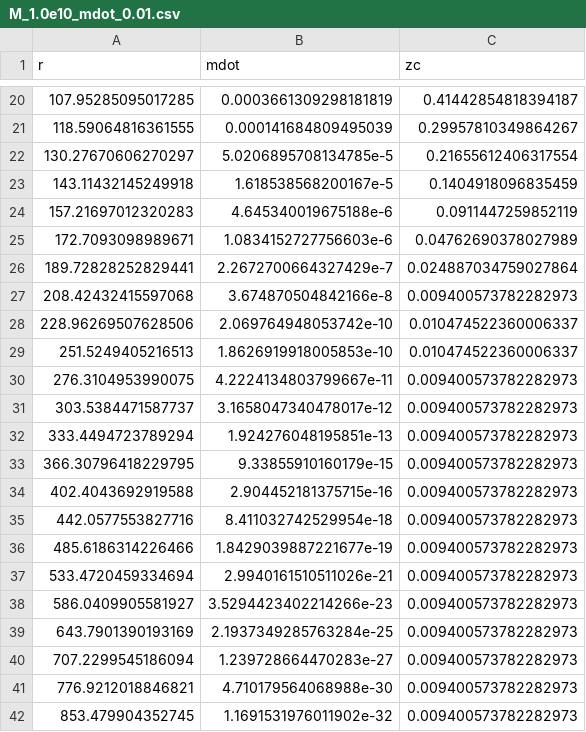
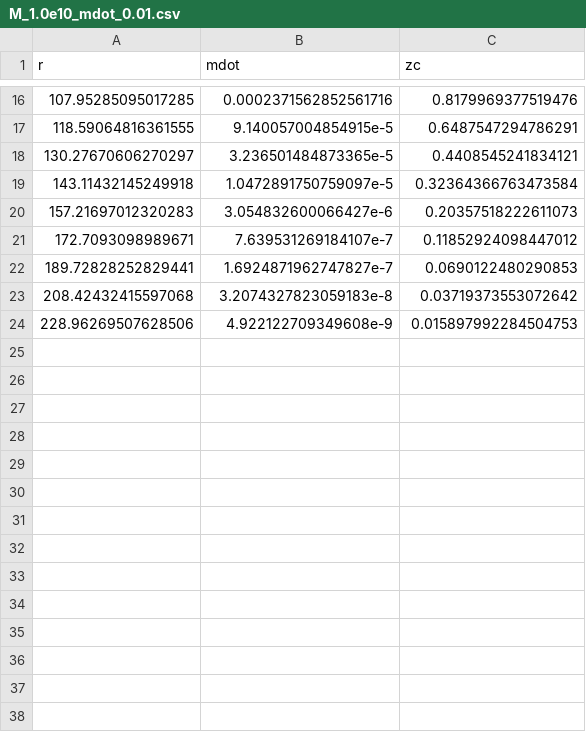
Before and after one commit to arnauqb/Qwind.jl, a CSV file: src/initial_conditions/critical_points_data/M_1.0e10_mdot_0.01.csv, drawn as a sheet; only a part is shown, gaps mark what is left out; the diff covers the shown part only.

```diff
--- a/src/initial_conditions/critical_points_data/M_1.0e10_mdot_0.01.csv
+++ b/src/initial_conditions/critical_points_data/M_1.0e10_mdot_0.01.csv
@@ -20,23 +16,9 @@ r,mdot,zc
-107.95285095017285,0.0003661309298181819,0.41442854818394187
-118.59064816361555,0.000141684809495039,0.29957810349864267
-130.27670606270297,5.0206895708134785e-5,0.21655612406317554
-143.11432145249918,1.618538568200167e-5,0.1404918096835459
-157.21697012320283,4.645340019675188e-6,0.0911447259852119
-172.7093098989671,1.0834152727756603e-6,0.04762690378027989
-189.72828252829441,2.2672700664327429e-7,0.024887034759027864
-208.42432415597068,3.674870504842166e-8,0.009400573782282973
-228.96269507628506,2.069764948053742e-10,0.010474522360006337
-251.5249405216513,1.8626919918005853e-10,0.010474522360006337
-276.3104953990075,4.2224134803799667e-11,0.009400573782282973
-303.5384471587737,3.1658047340478017e-12,0.009400573782282973
-333.4494723789294,1.924276048195851e-13,0.009400573782282973
-366.30796418229795,9.33855910160179e-15,0.009400573782282973
-402.4043692919588,2.904452181375715e-16,0.009400573782282973
-442.0577553827716,8.411032742529954e-18,0.009400573782282973
-485.6186314226466,1.8429039887221677e-19,0.009400573782282973
-533.4720459334694,2.9940161510511026e-21,0.009400573782282973
-586.0409905581927,3.5294423402214266e-23,0.009400573782282973
-643.7901390193169,2.1937349285763284e-25,0.009400573782282973
-707.2299545186094,1.239728664470283e-27,0.009400573782282973
-776.9212018846821,4.710179564068988e-30,0.009400573782282973
-853.479904352745,1.1691531976011902e-32,0.009400573782282973
+107.95285095017285,0.0002371562852561716,0.8179969377519476
+118.59064816361555,9.140057004854915e-5,0.6487547294786291
+130.27670606270297,3.236501484873365e-5,0.4408545241834121
+143.11432145249918,1.0472891750759097e-5,0.32364366763473584
+157.21697012320283,3.054832600066427e-6,0.20357518222611073
+172.7093098989671,7.639531269184107e-7,0.11852924098447012
+189.72828252829441,1.6924871962747827e-7,0.0690122480290853
+208.42432415597068,3.2074327823059183e-8,0.03719373553072642
+228.96269507628506,4.922122709349608e-9,0.015897992284504753
```
Also changed, not shown: 10 removed rows and 28 edited cells elsewhere in this file, src/initial_conditions/critical_points_data/M_1.0e10_mdot_0.025000000000000005.csv, src/initial_conditions/critical_points_data/M_1.0e10_mdot_0.05.csv, 43 other files.
